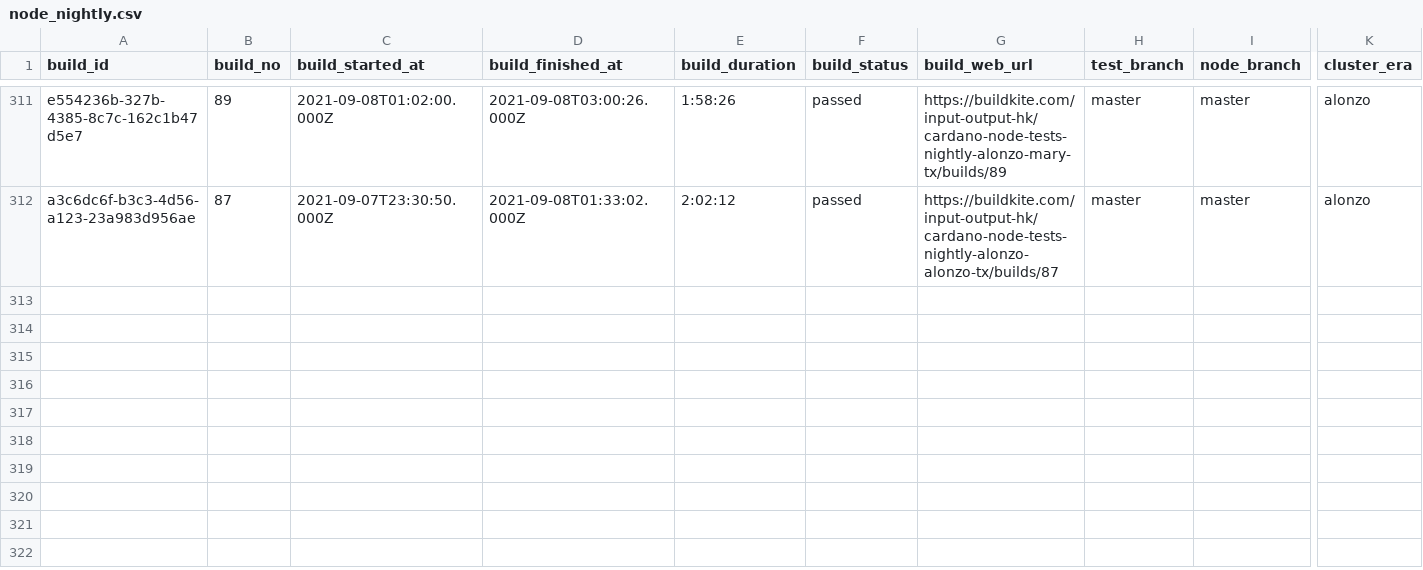
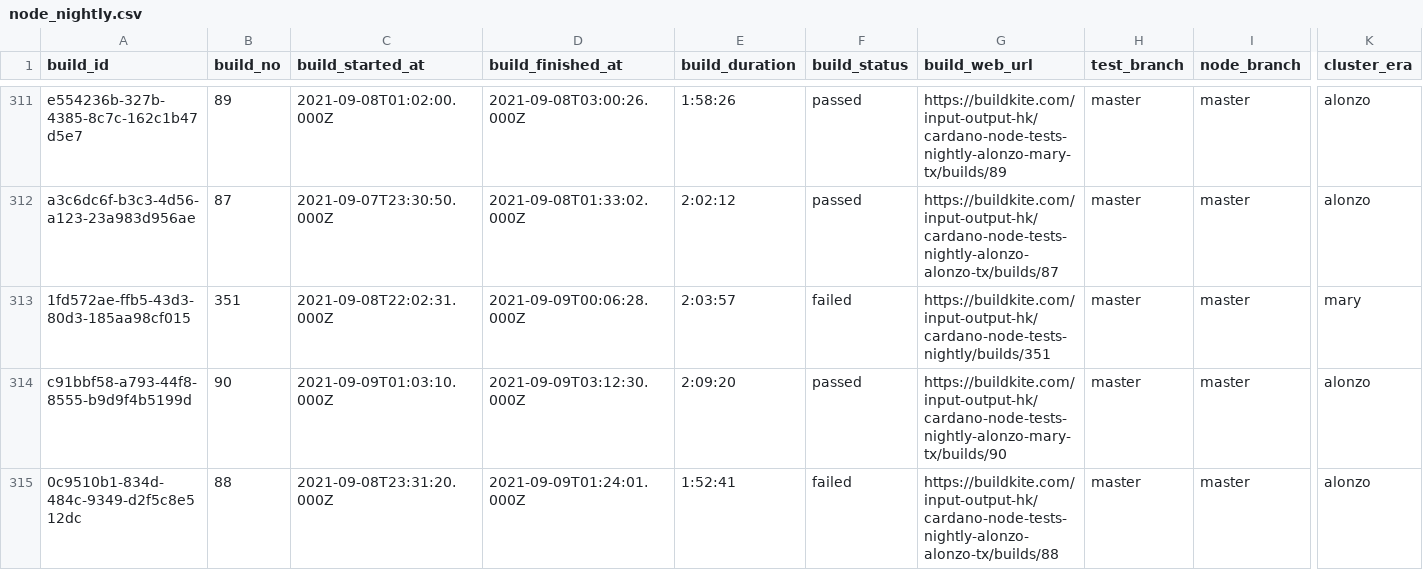
Before and after one commit to saratomaz/cardano-node-tests, a CSV file: sync_tests/csv_files/node_nightly.csv, drawn as a sheet; only a part is shown, gaps mark what is left out; rows hold the shown columns only; the diff names each change by its address in the sheet, - before the commit and + after, or states it on an @@ line.

```diff
--- a/sync_tests/csv_files/node_nightly.csv
+++ b/sync_tests/csv_files/node_nightly.csv
+row 313: 1fd572ae-ffb5-43d3-80d3-185aa98cf015 | 351 | 2021-09-08T22:02:31.000Z | 2021-09-09T00:06:28.000Z | 2:03:57 | failed | https://buildkite.com/input-output-hk/cardano-node-tests-nightly/builds/351 | master | master | mary
+row 314: c91bbf58-a793-44f8-8555-b9d9f4b5199d | 90 | 2021-09-09T01:03:10.000Z | 2021-09-09T03:12:30.000Z | 2:09:20 | passed | https://buildkite.com/input-output-hk/cardano-node-tests-nightly-alonzo-mary-tx/builds/90 | master | master | alonzo
+row 315: 0c9510b1-834d-484c-9349-d2f5c8e512dc | 88 | 2021-09-08T23:31:20.000Z | 2021-09-09T01:24:01.000Z | 1:52:41 | failed | https://buildkite.com/input-output-hk/cardano-node-tests-nightly-alonzo-alonzo-tx/builds/88 | master | master | alonzo
```
Also changed, not shown: sync_tests/csv_files/dbsync_nightly.csv, 1 other file.
